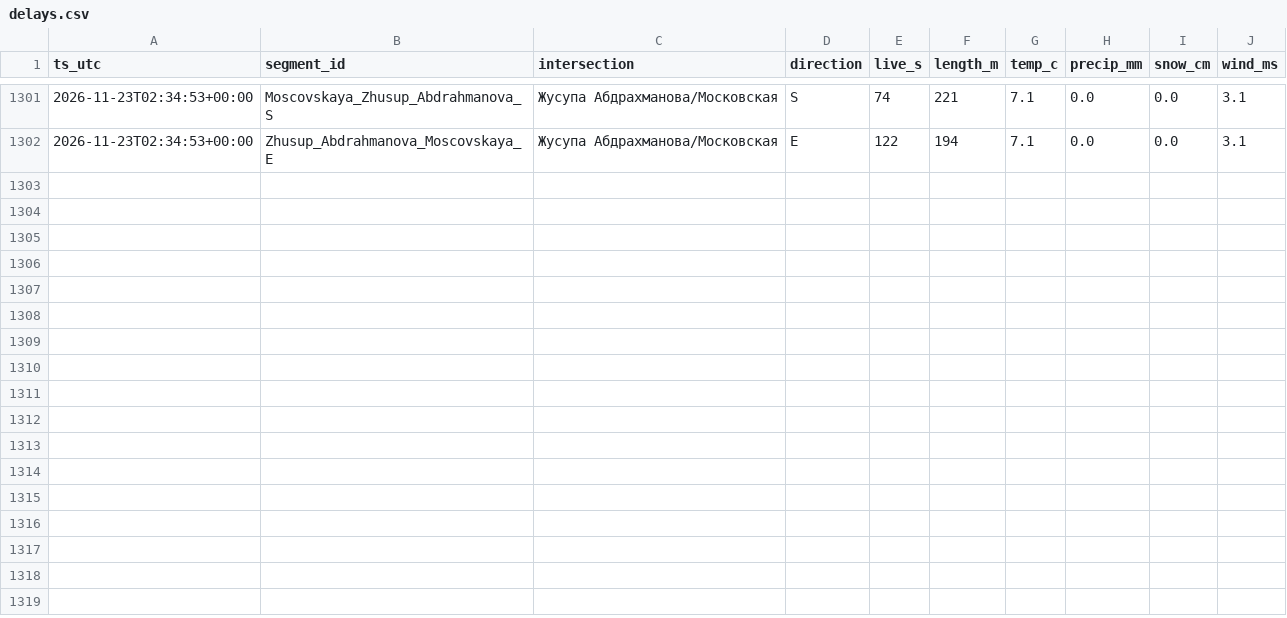
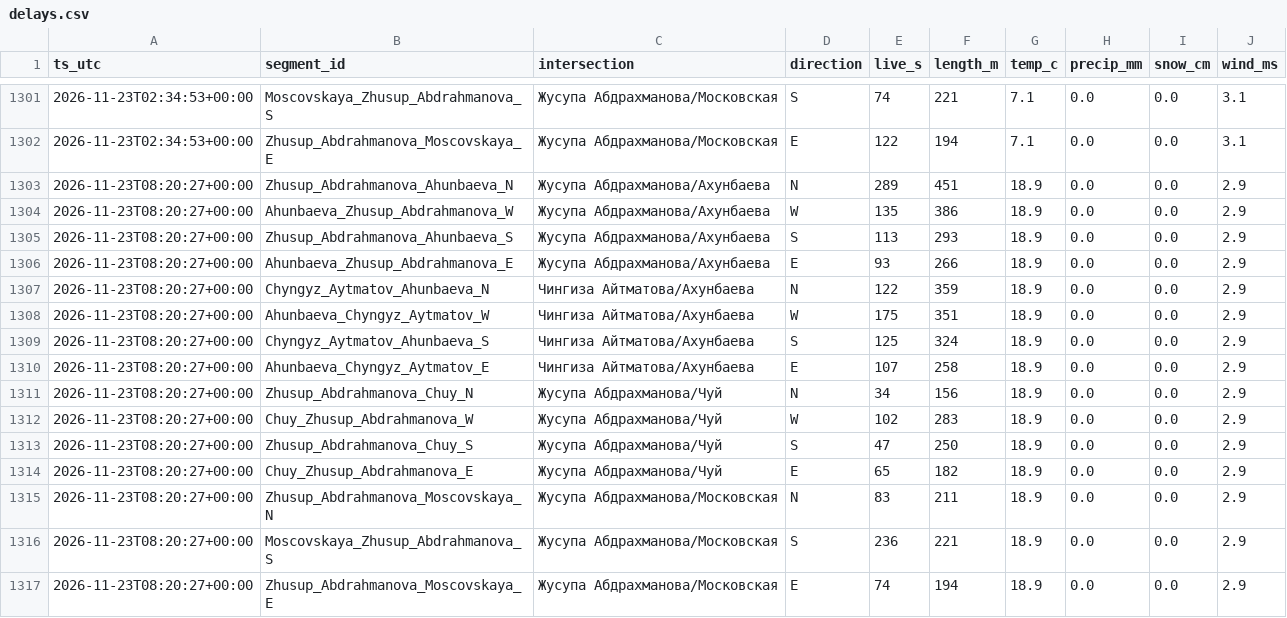
Before and after one commit to Begimai-gif/bishkek-intersection-delays, a CSV file: data/delays.csv, drawn as a sheet; only a part is shown, gaps mark what is left out.

Commit message:
data 2026-11-23T08:20:59Z

```diff
--- a/data/delays.csv
+++ b/data/delays.csv
@@ -1302 +1302,16 @@ ts_utc,segment_id,intersection,direction,live_s,length_m,temp_c,precip_mm,snow_c
 2026-11-23T02:34:53+00:00,Zhusup_Abdrahmanova_Moscovskaya_E,Жусупа Абдрахманова/Московская,E,122,194,7.1,0.0,0.0,3.1
+2026-11-23T08:20:27+00:00,Zhusup_Abdrahmanova_Ahunbaeva_N,Жусупа Абдрахманова/Ахунбаева,N,289,451,18.9,0.0,0.0,2.9
+2026-11-23T08:20:27+00:00,Ahunbaeva_Zhusup_Abdrahmanova_W,Жусупа Абдрахманова/Ахунбаева,W,135,386,18.9,0.0,0.0,2.9
+2026-11-23T08:20:27+00:00,Zhusup_Abdrahmanova_Ahunbaeva_S,Жусупа Абдрахманова/Ахунбаева,S,113,293,18.9,0.0,0.0,2.9
+2026-11-23T08:20:27+00:00,Ahunbaeva_Zhusup_Abdrahmanova_E,Жусупа Абдрахманова/Ахунбаева,E,93,266,18.9,0.0,0.0,2.9
+2026-11-23T08:20:27+00:00,Chyngyz_Aytmatov_Ahunbaeva_N,Чингиза Айтматова/Ахунбаева,N,122,359,18.9,0.0,0.0,2.9
+2026-11-23T08:20:27+00:00,Ahunbaeva_Chyngyz_Aytmatov_W,Чингиза Айтматова/Ахунбаева,W,175,351,18.9,0.0,0.0,2.9
+2026-11-23T08:20:27+00:00,Chyngyz_Aytmatov_Ahunbaeva_S,Чингиза Айтматова/Ахунбаева,S,125,324,18.9,0.0,0.0,2.9
+2026-11-23T08:20:27+00:00,Ahunbaeva_Chyngyz_Aytmatov_E,Чингиза Айтматова/Ахунбаева,E,107,258,18.9,0.0,0.0,2.9
+2026-11-23T08:20:27+00:00,Zhusup_Abdrahmanova_Chuy_N,Жусупа Абдрахманова/Чуй,N,34,156,18.9,0.0,0.0,2.9
+2026-11-23T08:20:27+00:00,Chuy_Zhusup_Abdrahmanova_W,Жусупа Абдрахманова/Чуй,W,102,283,18.9,0.0,0.0,2.9
+2026-11-23T08:20:27+00:00,Zhusup_Abdrahmanova_Chuy_S,Жусупа Абдрахманова/Чуй,S,47,250,18.9,0.0,0.0,2.9
+2026-11-23T08:20:27+00:00,Chuy_Zhusup_Abdrahmanova_E,Жусупа Абдрахманова/Чуй,E,65,182,18.9,0.0,0.0,2.9
+2026-11-23T08:20:27+00:00,Zhusup_Abdrahmanova_Moscovskaya_N,Жусупа Абдрахманова/Московская,N,83,211,18.9,0.0,0.0,2.9
+2026-11-23T08:20:27+00:00,Moscovskaya_Zhusup_Abdrahmanova_S,Жусупа Абдрахманова/Московская,S,236,221,18.9,0.0,0.0,2.9
+2026-11-23T08:20:27+00:00,Zhusup_Abdrahmanova_Moscovskaya_E,Жусупа Абдрахманова/Московская,E,74,194,18.9,0.0,0.0,2.9
```
